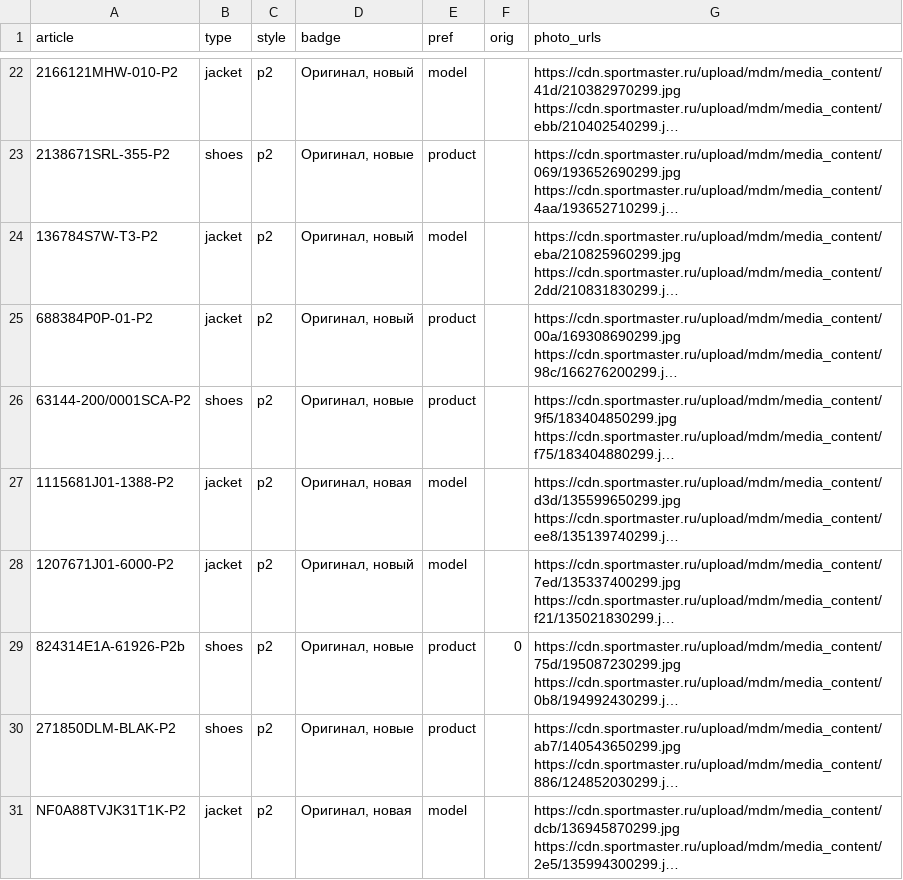
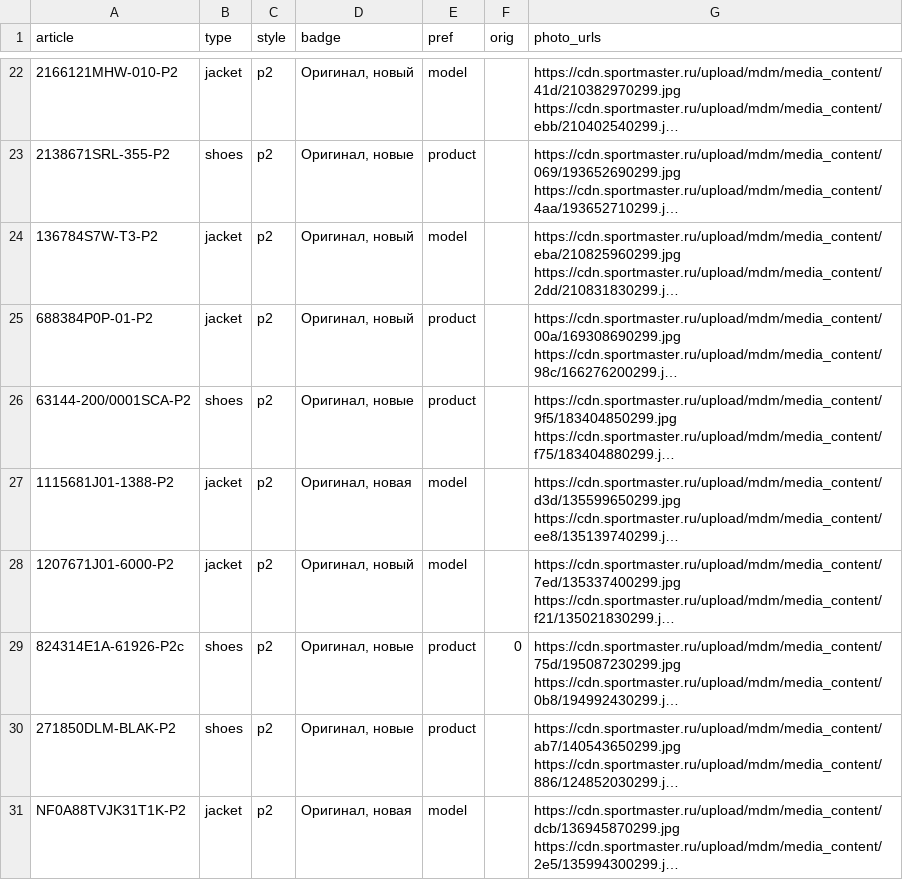
Before and after one commit to landownerrr/sm-photos, a CSV file: items.csv, drawn as a sheet; only a part is shown, gaps mark what is left out; long unchanged cells end in …; the diff covers the shown part only; the diff names each change by its address in the sheet, - before the commit and + after, or states it on an @@ line.

Commit message:
items from items_P2.csv

```diff
--- a/items.csv
+++ b/items.csv
-A29 (article): 824314E1A-61926-P2b
+A29 (article): 824314E1A-61926-P2c
```
Also changed, not shown: 2 added rows elsewhere in this file.
